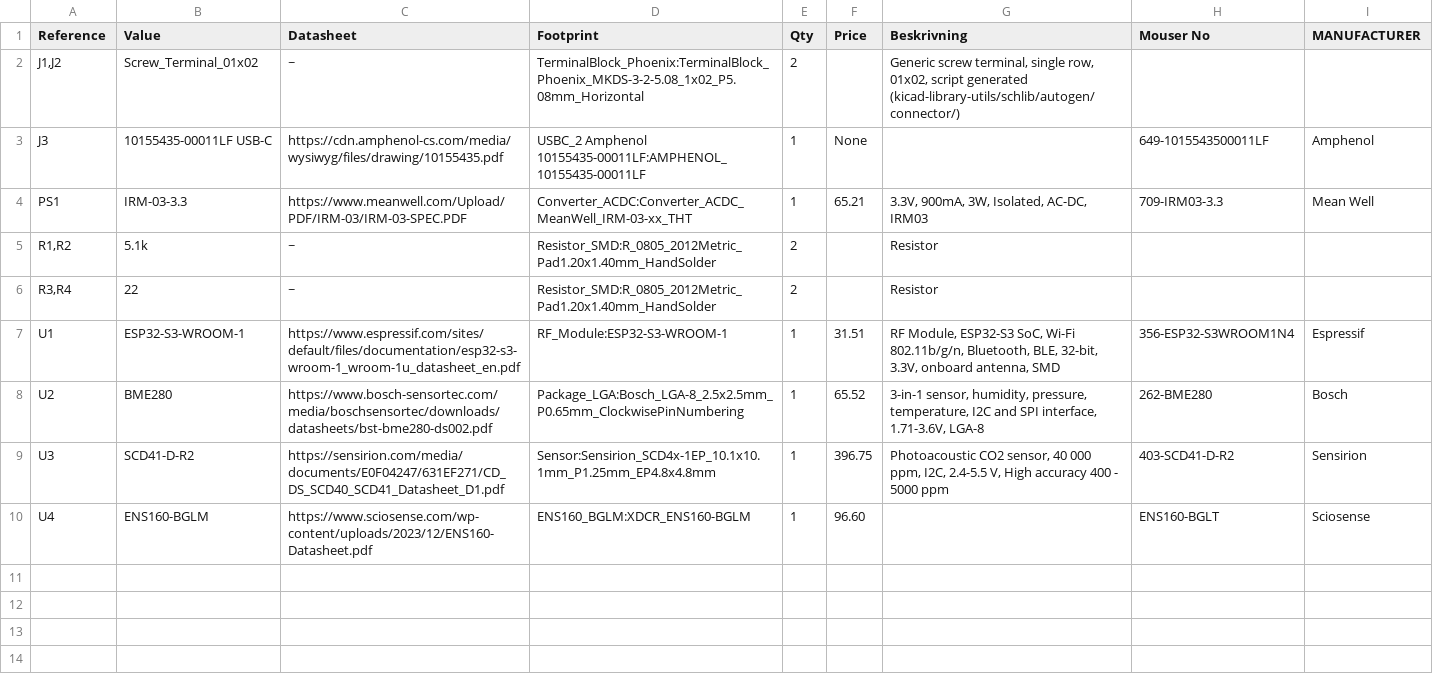
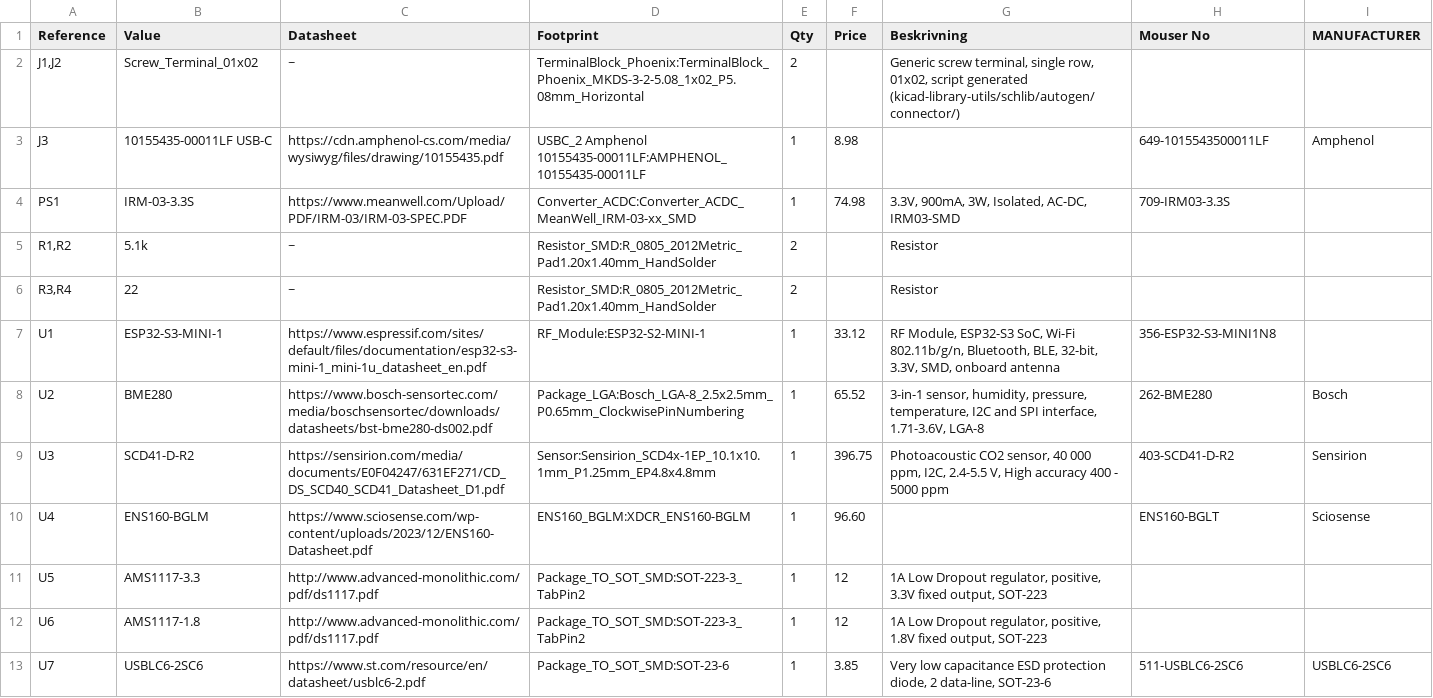
Before and after one commit to theozor/EnvModulePCB, a CSV file: PCB/IOT_PCB/BOM/IOT_PCB_BOMcsv.csv, drawn as a sheet.

```diff
--- a/PCB/IOT_PCB/BOM/IOT_PCB_BOMcsv.csv
+++ b/PCB/IOT_PCB/BOM/IOT_PCB_BOMcsv.csv
@@ -2,7 +2,7 @@
 "J1,J2","Screw_Terminal_01x02","~","TerminalBlock_Phoenix:TerminalBlock_Phoenix_MKDS-3-2-5.08_1x02_P5.08mm_Horizontal","2","","Generic screw terminal, single row, 01x02, script generated (kicad-library-utils/schlib/autogen/connector/)","",""
-"J3","10155435-00011LF USB-C","https://cdn.amphenol-cs.com/media/wysiwyg/files/drawing/10155435.pdf","USBC_2 Amphenol 10155435-00011LF:AMPHENOL_10155435-00011LF","1","None",""," 649-1015543500011LF","Amphenol"
-"PS1","IRM-03-3.3","https://www.meanwell.com/Upload/PDF/IRM-03/IRM-03-SPEC.PDF","Converter_ACDC:Converter_ACDC_MeanWell_IRM-03-xx_THT","1","65.21","3.3V, 900mA, 3W, Isolated, AC-DC, IRM03"," 709-IRM03-3.3","Mean Well"
+"J3","10155435-00011LF USB-C","https://cdn.amphenol-cs.com/media/wysiwyg/files/drawing/10155435.pdf","USBC_2 Amphenol 10155435-00011LF:AMPHENOL_10155435-00011LF","1","8.98",""," 649-1015543500011LF","Amphenol"
+"PS1","IRM-03-3.3S","https://www.meanwell.com/Upload/PDF/IRM-03/IRM-03-SPEC.PDF","Converter_ACDC:Converter_ACDC_MeanWell_IRM-03-xx_SMD","1","74.98","3.3V, 900mA, 3W, Isolated, AC-DC, IRM03-SMD"," 709-IRM03-3.3S",""
 "R1,R2","5.1k","~","Resistor_SMD:R_0805_2012Metric_Pad1.20x1.40mm_HandSolder","2","","Resistor","",""
 "R3,R4","22","~","Resistor_SMD:R_0805_2012Metric_Pad1.20x1.40mm_HandSolder","2","","Resistor","",""
-"U1","ESP32-S3-WROOM-1","https://www.espressif.com/sites/default/files/documentation/esp32-s3-wroom-1_wroom-1u_datasheet_en.pdf","RF_Module:ESP32-S3-WROOM-1","1","31.51","RF Module, ESP32-S3 SoC, Wi-Fi 802.11b/g/n, Bluetooth, BLE, 32-bit, 3.3V, onboard antenna, SMD","356-ESP32-S3WROOM1N4 ","Espressif"
+"U1","ESP32-S3-MINI-1","https://www.espressif.com/sites/default/files/documentation/esp32-s3-mini-1_mini-1u_datasheet_en.pdf","RF_Module:ESP32-S2-MINI-1","1","33.12","RF Module, ESP32-S3 SoC, Wi-Fi 802.11b/g/n, Bluetooth, BLE, 32-bit, 3.3V, SMD, onboard antenna"," 356-ESP32-S3-MINI1N8 ",""
 "U2","BME280","https://www.bosch-sensortec.com/media/boschsensortec/downloads/datasheets/bst-bme280-ds002.pdf","Package_LGA:Bosch_LGA-8_2.5x2.5mm_P0.65mm_ClockwisePinNumbering","1","65.52","3-in-1 sensor, humidity, pressure, temperature, I2C and SPI interface, 1.71-3.6V, LGA-8","262-BME280 ","Bosch"
@@ -10 +10,4 @@
 "U4","ENS160-BGLM","https://www.sciosense.com/wp-content/uploads/2023/12/ENS160-Datasheet.pdf","ENS160_BGLM:XDCR_ENS160-BGLM","1","96.60","","ENS160-BGLT","Sciosense"
+"U5","AMS1117-3.3","http://www.advanced-monolithic.com/pdf/ds1117.pdf","Package_TO_SOT_SMD:SOT-223-3_TabPin2","1","12","1A Low Dropout regulator, positive, 3.3V fixed output, SOT-223","",""
+"U6","AMS1117-1.8","http://www.advanced-monolithic.com/pdf/ds1117.pdf","Package_TO_SOT_SMD:SOT-223-3_TabPin2","1","12","1A Low Dropout regulator, positive, 1.8V fixed output, SOT-223","",""
+"U7","USBLC6-2SC6","https://www.st.com/resource/en/datasheet/usblc6-2.pdf","Package_TO_SOT_SMD:SOT-23-6","1","3.85","Very low capacitance ESD protection diode, 2 data-line, SOT-23-6","511-USBLC6-2SC6"," USBLC6-2SC6"
```
Also changed, not shown: 10 other files.
